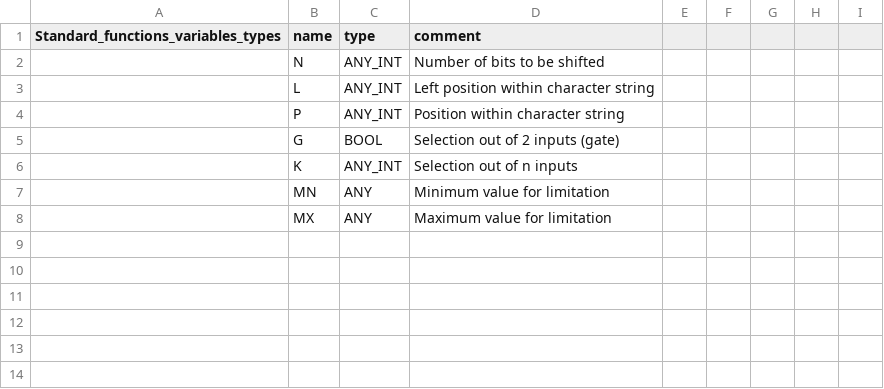
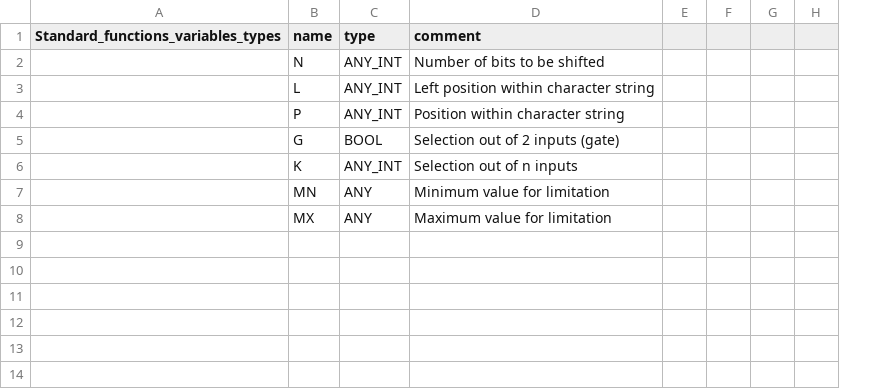
Before and after one commit to sm1820/beremiz, a CSV file: plcopen/iec_std.csv, drawn as a sheet; only a part is shown; removed rows and columns are numbered as before the commit, all else as after; the diff names each change by its address in the sheet, - before the commit and + after, or states it on an @@ line.

Commit message:
Tidy PLCopen definitions

```diff
--- a/plcopen/iec_std.csv
+++ b/plcopen/iec_std.csv
-column H, empty
-column I, empty
+column H, empty
```
Also changed, not shown: 4 other files.
